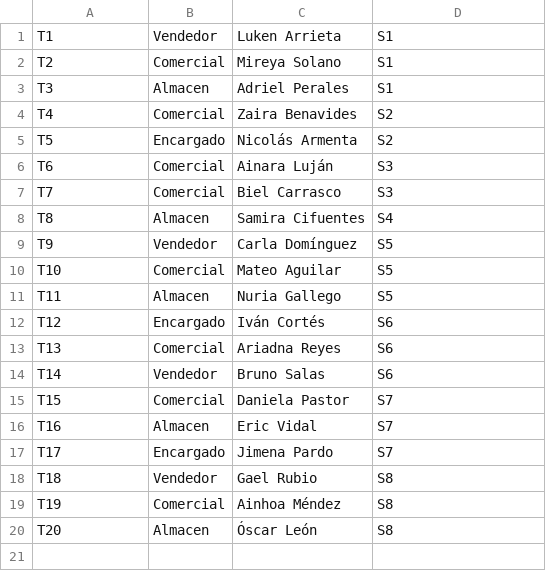
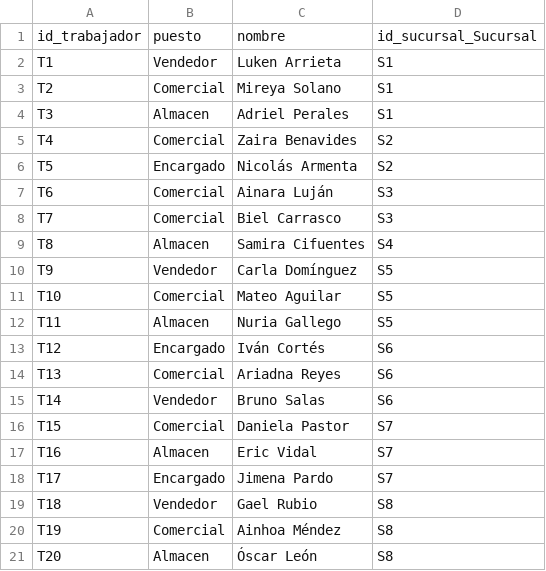
Before and after one commit to Reckles1010/SneakerFactory, a CSV file: database/csv/Trabajador.csv, drawn as a sheet.

```diff
--- a/database/csv/Trabajador.csv
+++ b/database/csv/Trabajador.csv
@@ -1 +1,2 @@
+id_trabajador,puesto,nombre,id_sucursal_Sucursal
 T1,Vendedor,Luken Arrieta,S1
```
Also changed, not shown: database/csv/Clientes.csv, database/csv/Linea de pedido.csv, 12 other files.
